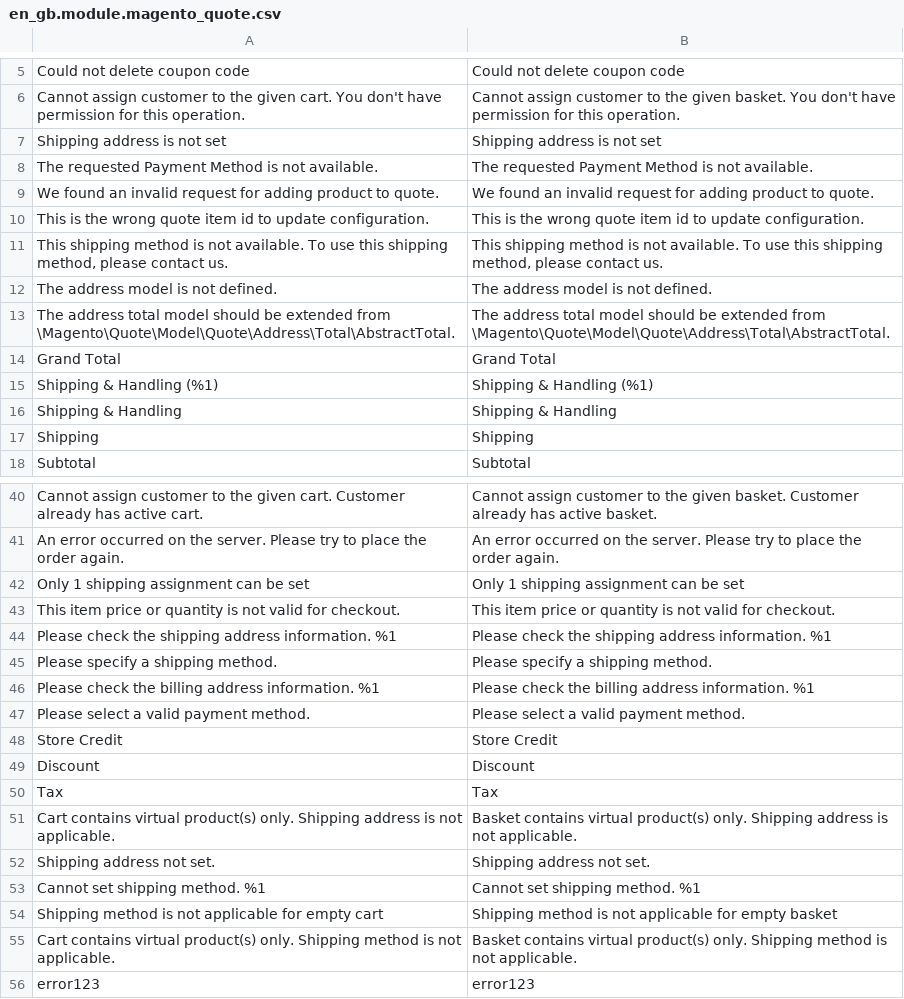
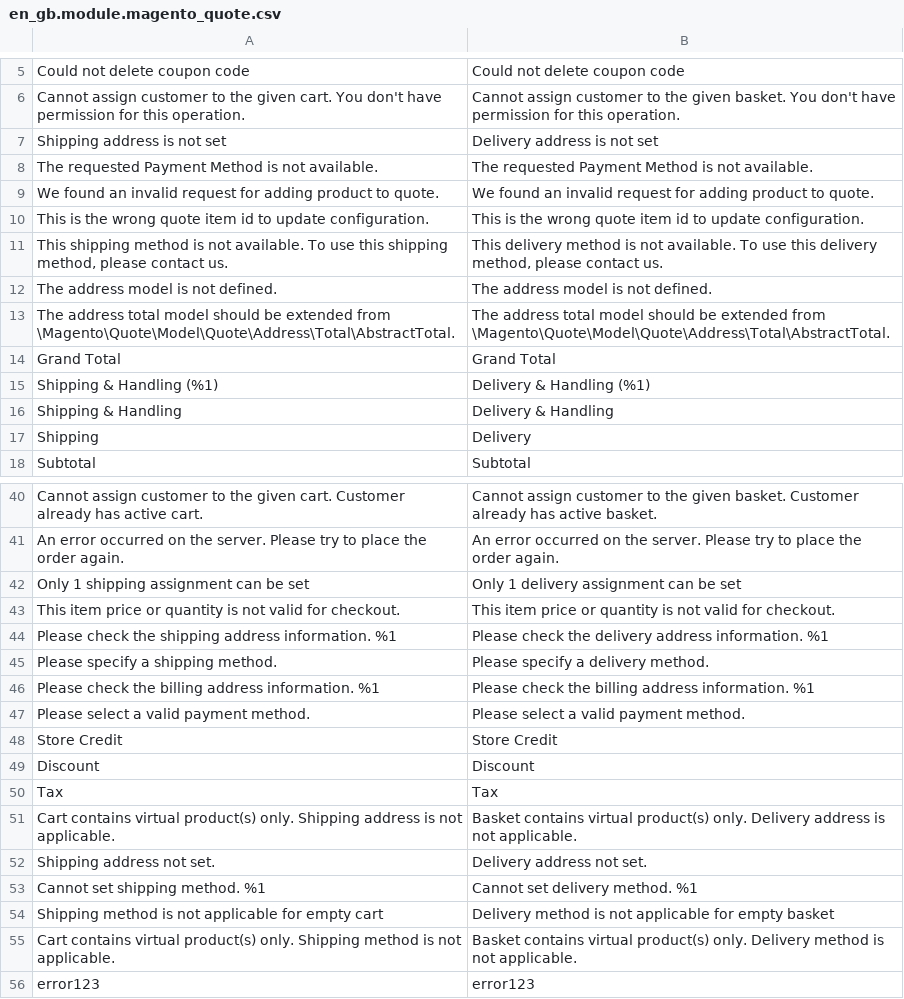
Before and after one commit to upbott-gulshan/magento2-language-en-gb, a CSV file: en_gb.module.magento_quote.csv, drawn as a sheet; only a part is shown, gaps mark what is left out.

```diff
--- a/en_gb.module.magento_quote.csv
+++ b/en_gb.module.magento_quote.csv
@@ -6,3 +6,3 @@
 "Cannot assign customer to the given cart. You don't have permission for this operation.","Cannot assign customer to the given basket. You don't have permission for this operation."
-"Shipping address is not set","Shipping address is not set"
+"Shipping address is not set","Delivery address is not set"
 "The requested Payment Method is not available.","The requested Payment Method is not available."
@@ -10,3 +10,3 @@
 "This is the wrong quote item id to update configuration.","This is the wrong quote item id to update configuration."
-"This shipping method is not available. To use this shipping method, please contact us.","This shipping method is not available. To use this shipping method, please contact us."
+"This shipping method is not available. To use this shipping method, please contact us.","This delivery method is not available. To use this delivery method, please contact us."
 "The address model is not defined.","The address model is not defined."
@@ -16,5 +16,5 @@
 "Grand Total","Grand Total"
-"Shipping & Handling (%1)","Shipping & Handling (%1)"
-"Shipping & Handling","Shipping & Handling"
-Shipping,Shipping
+"Shipping & Handling (%1)","Delivery & Handling (%1)"
+"Shipping & Handling","Delivery & Handling"
+Shipping,Delivery
 Subtotal,Subtotal
@@ -43,6 +43,6 @@ Subtotal,Subtotal
 "An error occurred on the server. Please try to place the order again.","An error occurred on the server. Please try to place the order again."
-"Only 1 shipping assignment can be set","Only 1 shipping assignment can be set"
+"Only 1 shipping assignment can be set","Only 1 delivery assignment can be set"
 "This item price or quantity is not valid for checkout.","This item price or quantity is not valid for checkout."
-"Please check the shipping address information. %1","Please check the shipping address information. %1"
-"Please specify a shipping method.","Please specify a shipping method."
+"Please check the shipping address information. %1","Please check the delivery address information. %1"
+"Please specify a shipping method.","Please specify a delivery method."
 "Please check the billing address information. %1","Please check the billing address information. %1"
@@ -52,7 +52,7 @@ Discount,Discount
 Tax,Tax
-"Cart contains virtual product(s) only. Shipping address is not applicable.","Basket contains virtual product(s) only. Shipping address is not applicable."
-"Shipping address not set.","Shipping address not set."
-"Cannot set shipping method. %1","Cannot set shipping method. %1"
-"Shipping method is not applicable for empty cart","Shipping method is not applicable for empty basket"
-"Cart contains virtual product(s) only. Shipping method is not applicable.","Basket contains virtual product(s) only. Shipping method is not applicable."
+"Cart contains virtual product(s) only. Shipping address is not applicable.","Basket contains virtual product(s) only. Delivery address is not applicable."
+"Shipping address not set.","Delivery address not set."
+"Cannot set shipping method. %1","Cannot set delivery method. %1"
+"Shipping method is not applicable for empty cart","Delivery method is not applicable for empty basket"
+"Cart contains virtual product(s) only. Shipping method is not applicable.","Basket contains virtual product(s) only. Delivery method is not applicable."
 error123,error123
```
Also changed, not shown: en_GB.csv, en_gb.module.magento_customer.csv, 3 other files.
